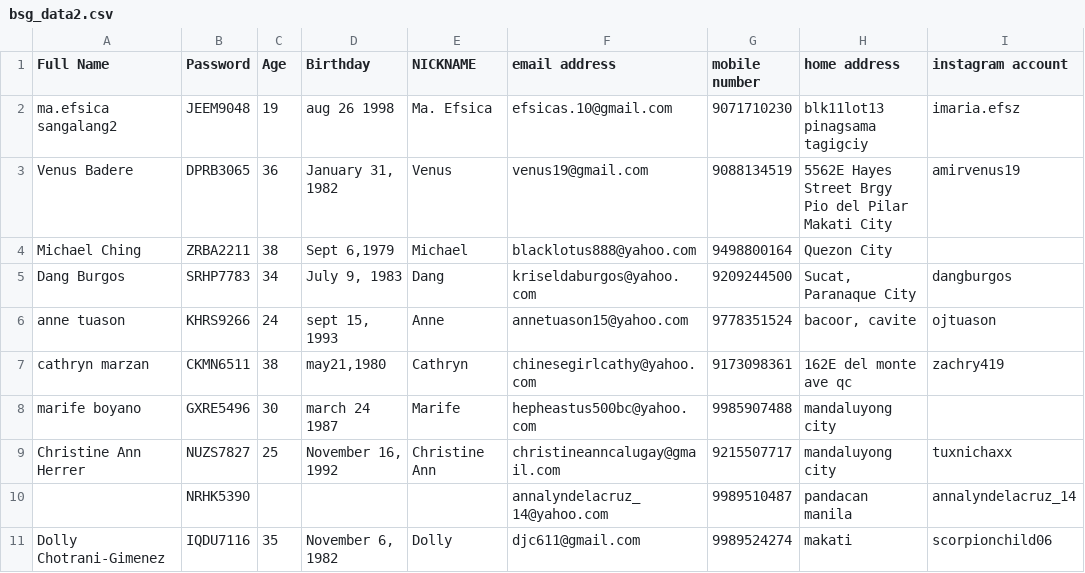
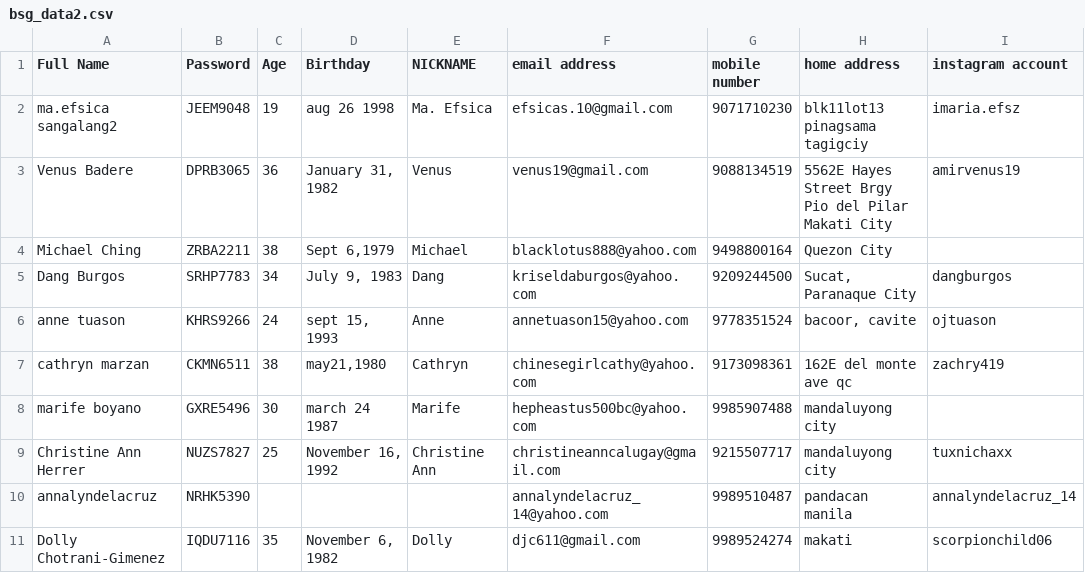
Before and after one commit to alvintang/babyshop, a CSV file: bsg_data2.csv, drawn as a sheet; only a part is shown; the diff names each change by its address in the sheet, - before the commit and + after, or states it on an @@ line.

```diff
--- a/bsg_data2.csv
+++ b/bsg_data2.csv
-A10 (Full Name): (empty)
+A10 (Full Name): annalyndelacruz
```
Also changed, not shown: bsg_data.csv, bsg_data1.csv, 3 other files.
